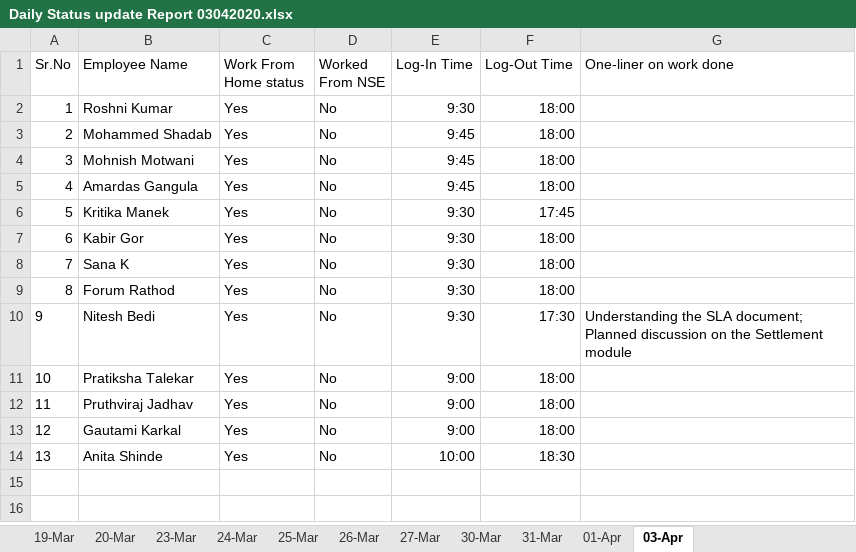
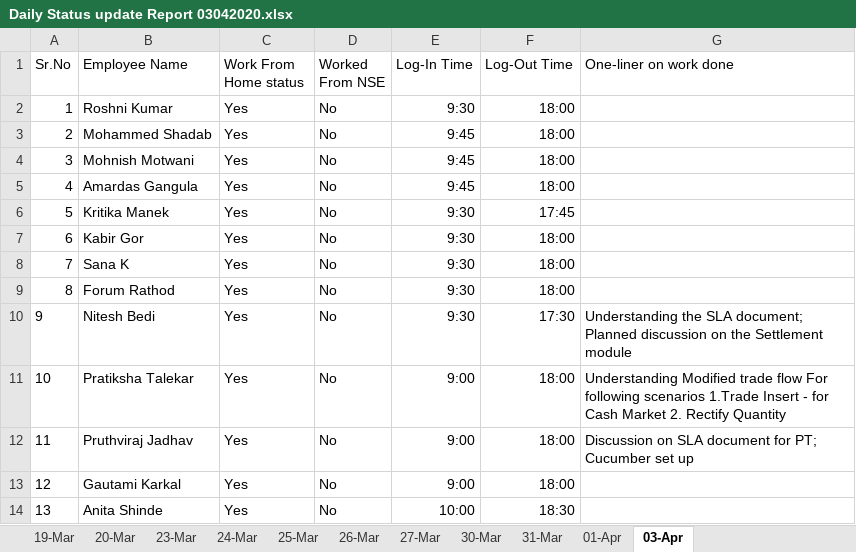
Before and after one commit to cnsnft/testrepo1, an Excel workbook: Daily Status update Report 03042020.xlsx, sheet 03-Apr, drawn as a sheet; values as stored, in another font and other column widths than the file's, no borders; the diff names each change by its address in the sheet, - before the commit and + after, or states it on an @@ line.

Commit message:
Updated for 3rd april

```diff
--- a/Daily Status update Report 03042020.xlsx (sheet 03-Apr)
+++ b/Daily Status update Report 03042020.xlsx (sheet 03-Apr)
-G11 (One-liner on work done): (empty)
+G11 (One-liner on work done): Understanding Modified trade flow For following scenarios 1.Trade Insert - for Cash Market 2. Rectify Quantity
-G12 (One-liner on work done): (empty)
+G12 (One-liner on work done): Discussion on SLA document for PT; Cucumber set up
```
